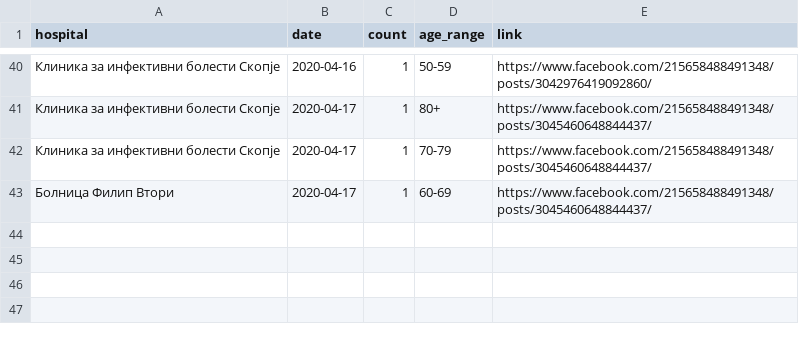
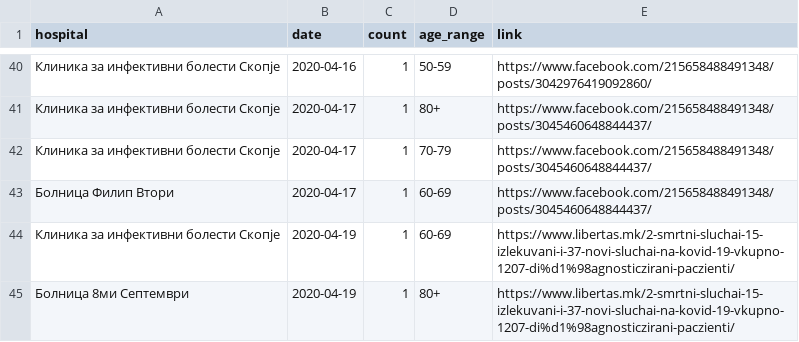
Before and after one commit to klupp/opendata, a CSV file: mk/covid19/datasets/dead_by_hospital.csv, drawn as a sheet; only a part is shown, gaps mark what is left out; the diff names each change by its address in the sheet, - before the commit and + after, or states it on an @@ line.

```diff
--- a/mk/covid19/datasets/dead_by_hospital.csv
+++ b/mk/covid19/datasets/dead_by_hospital.csv
+row 44: Клиника за инфективни болести Скопје | 2020-04-19 | 1 | 60-69 | https://www.libertas.mk/2-smrtni-sluchai-15-izlekuvani-i-37-novi-sluchai-na-kovid-19-vkupno-1207-di%d1%98agnosticzirani-paczienti/
+row 45: Болница 8ми Септември | 2020-04-19 | 1 | 80+ | https://www.libertas.mk/2-smrtni-sluchai-15-izlekuvani-i-37-novi-sluchai-na-kovid-19-vkupno-1207-di%d1%98agnosticzirani-paczienti/
```
Also changed, not shown: mk/covid19/datasets/dead_by_municipality.csv, mk/covid19/datasets/infected_by_municipality.csv, 6 other files.
